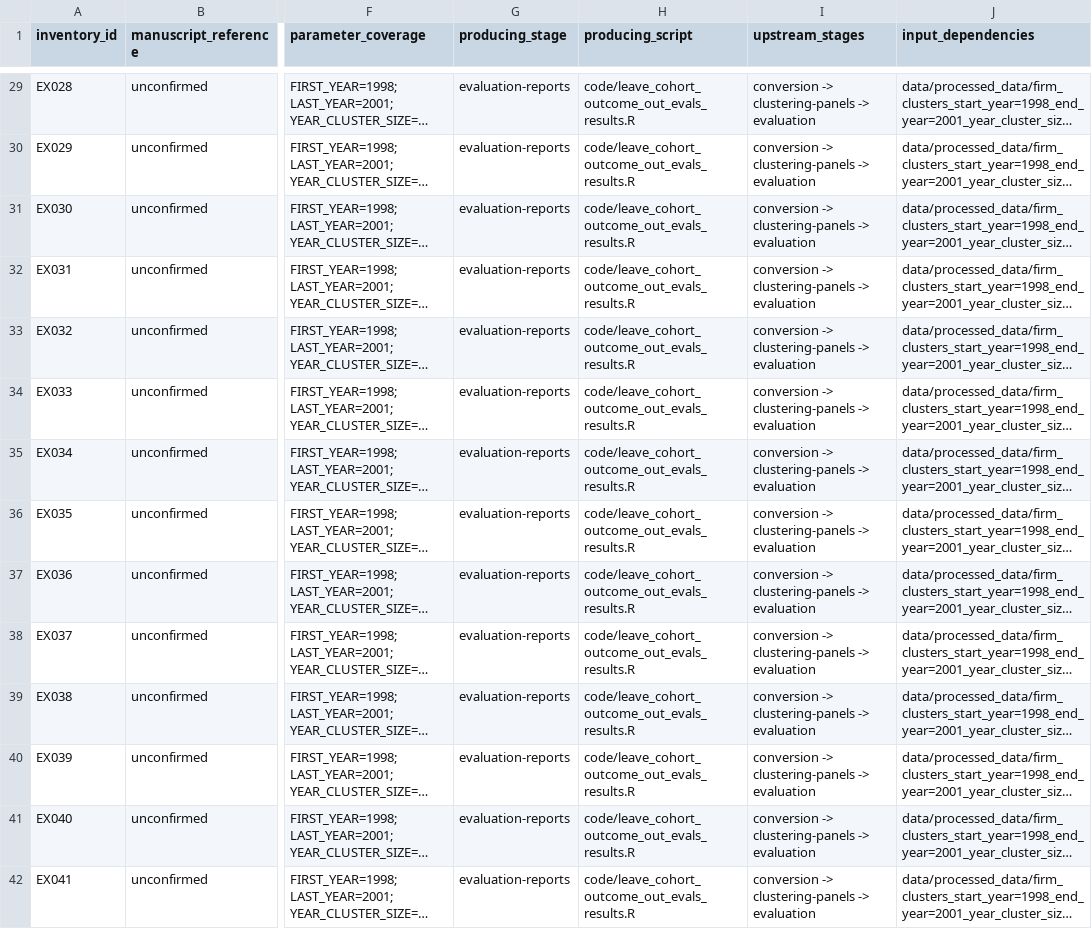
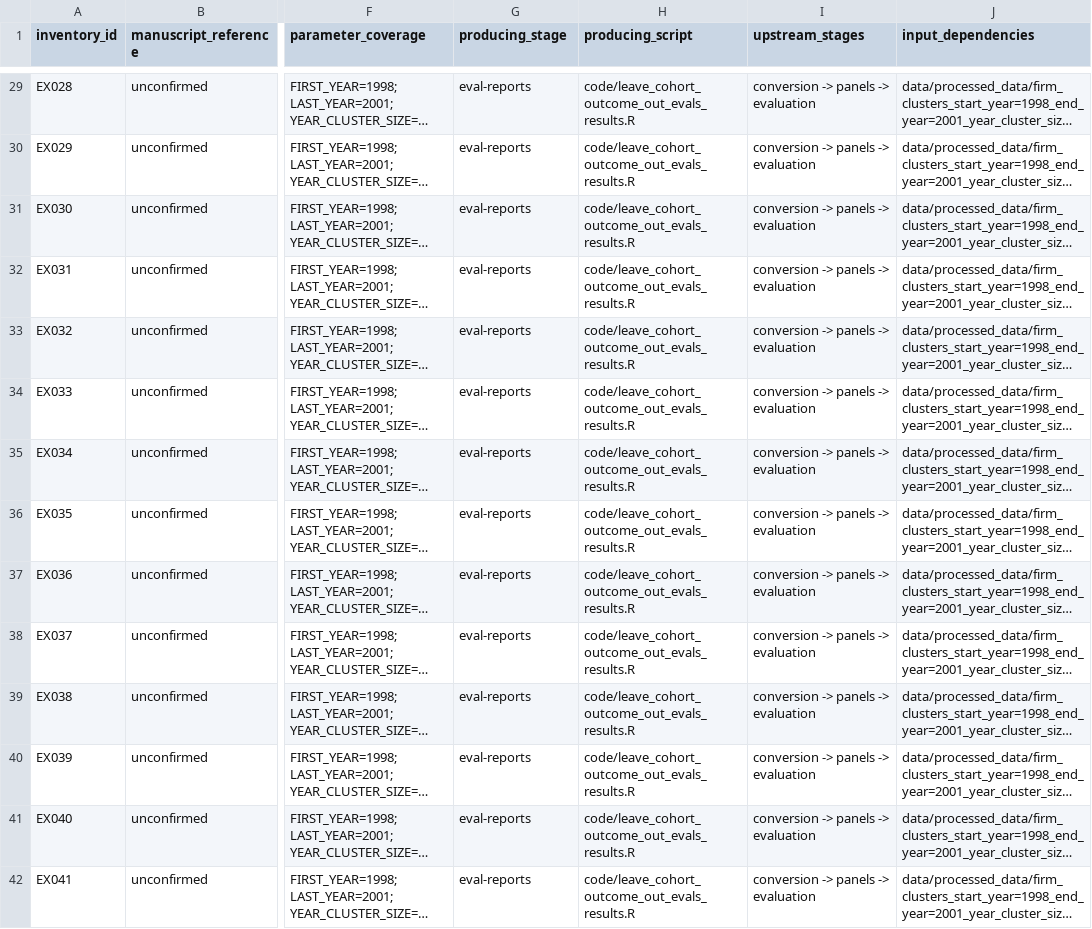
Before and after one commit to brad-ross/apm-paper, a CSV file: docs/replication/exhibits.csv, drawn as a sheet; only a part is shown, gaps mark what is left out; long unchanged cells end in …; the diff covers the shown part only; the diff names each change by its address in the sheet, - before the commit and + after, or states it on an @@ line.

```diff
--- a/docs/replication/exhibits.csv
+++ b/docs/replication/exhibits.csv
-G29:G42 (producing_stage): evaluation-reports
+G29:G42 (producing_stage): eval-reports
-I29:I42 (upstream_stages): conversion -> clustering-panels -> evaluation
+I29:I42 (upstream_stages): conversion -> panels -> evaluation
```
Also changed, not shown: 98 edited cells elsewhere in this file, 10 other files.
